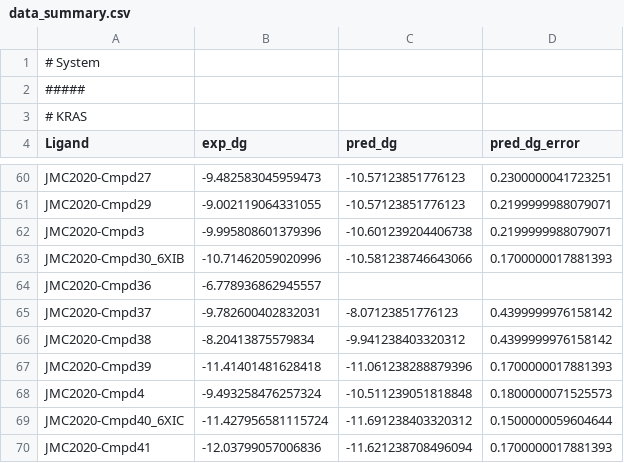
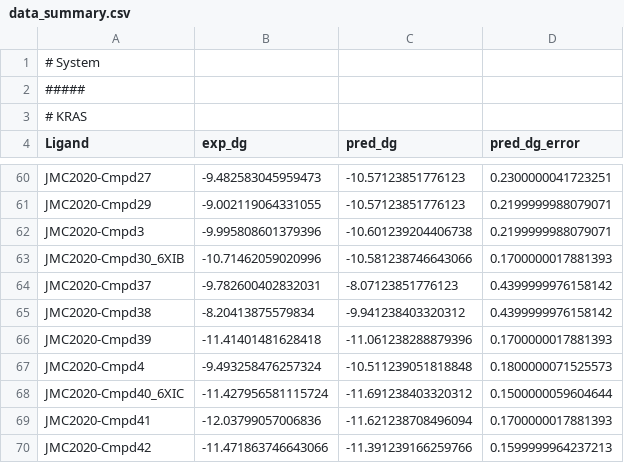
Before and after one commit to awoonor/bRo5-MC-FEP-Benchmark, a CSV file: data_summary.csv, drawn as a sheet; only a part is shown, gaps mark what is left out; the shorter side is filled out with more unchanged rows.

Commit message:
updated data_summary file
Removed an entry with missing values.

```diff
--- a/data_summary.csv
+++ b/data_summary.csv
@@ -63,3 +63,2 @@ JMC2020-Cmpd3,-9.995808601379396,-10.601239204406738,0.2199999988079071
 JMC2020-Cmpd30_6XIB,-10.71462059020996,-10.581238746643066,0.1700000017881393
-JMC2020-Cmpd36,-6.778936862945557,,
 JMC2020-Cmpd37,-9.782600402832031,-8.07123851776123,0.4399999976158142
```
